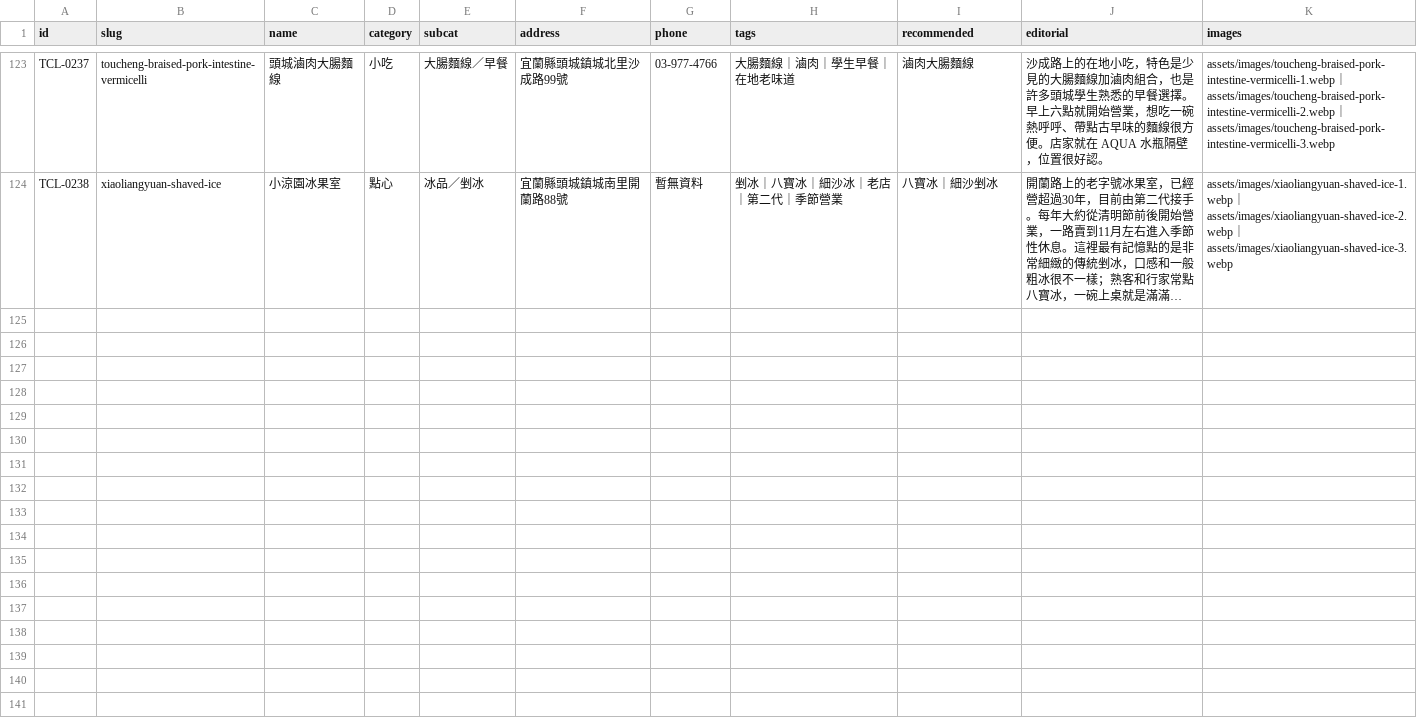
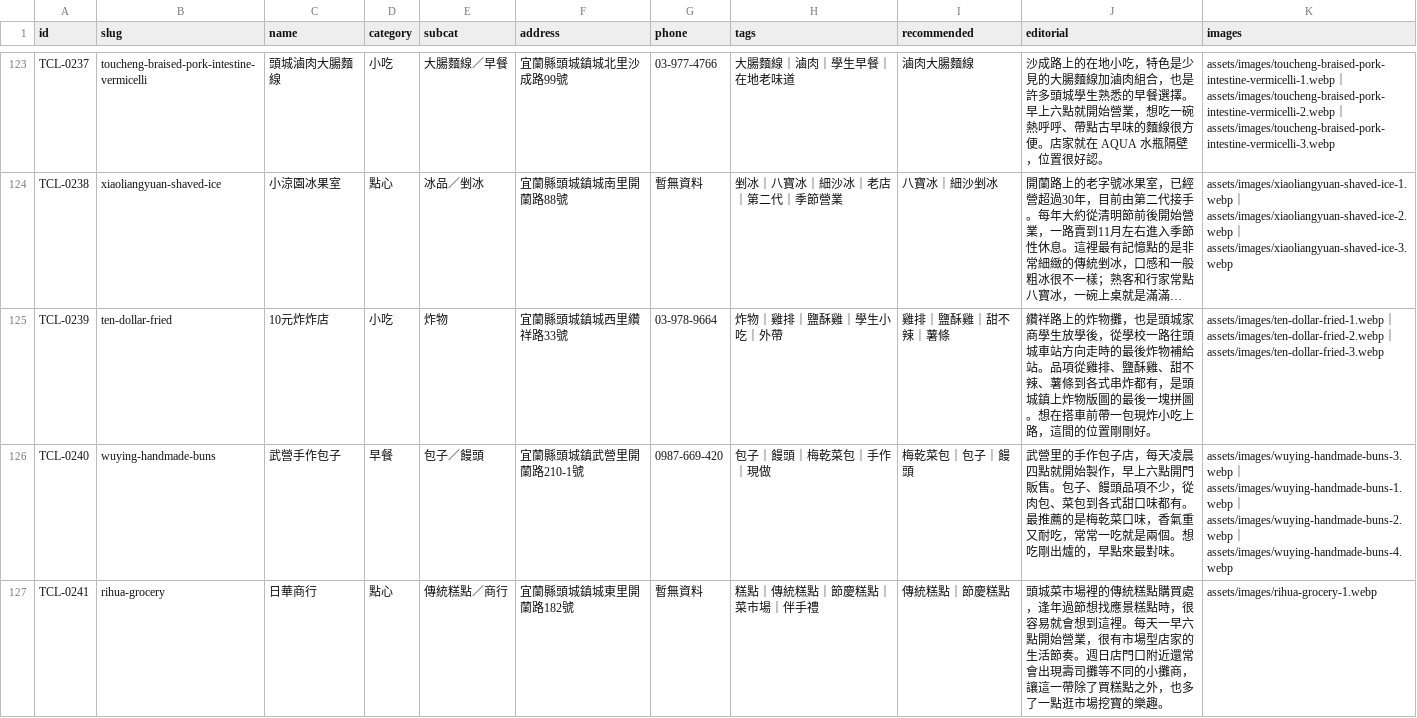
Before and after one commit to bigmax-source/toucheng-living, a CSV file: living-seed.csv, drawn as a sheet; only a part is shown, gaps mark what is left out; long unchanged cells end in …; the diff covers the shown part only; the diff names each change by its address in the sheet, - before the commit and + after, or states it on an @@ line.

```diff
--- a/living-seed.csv
+++ b/living-seed.csv
+row 125: TCL-0239 | ten-dollar-fried | 10元炸炸店 | 小吃 | 炸物 | 宜蘭縣頭城鎮城西里纘祥路33號 | 03-978-9664 | 炸物｜雞排｜鹽酥雞｜學生小吃｜外帶 | 雞排｜鹽酥雞｜甜不辣｜薯條 | 纘祥路上的炸物攤，也是頭城家商學生放學後，從學校一路往頭城車站方向走時的最後炸物補給站。品項從雞排、鹽酥雞、甜不辣、薯條到各式串炸都有，是頭城鎮上炸物版圖的最後一塊拼圖。想在搭車前帶一包現炸小吃上路，這間的位置剛剛好。 | assets/images/ten-dollar-fried-1.webp｜assets/images/ten-dollar-fried-2.webp｜assets/images/ten-dollar-fried-3.webp
+row 126: TCL-0240 | wuying-handmade-buns | 武營手作包子 | 早餐 | 包子／饅頭 | 宜蘭縣頭城鎮武營里開蘭路210-1號 | 0987-669-420 | 包子｜饅頭｜梅乾菜包｜手作｜現做 | 梅乾菜包｜包子｜饅頭 | 武營里的手作包子店，每天凌晨四點就開始製作，早上六點開門販售。包子、饅頭品項不少，從肉包、菜包到各式甜口味都有。最推薦的是梅乾菜口味，香氣重又耐吃，常常一吃就是兩個。想吃剛出爐的，早點來最對味。 | assets/images/wuying-handmade-buns-3.webp｜assets/images/wuying-handmade-buns-1.webp｜assets/images/wuying-handmade-buns-2.webp｜assets/images/wuying-handmade-buns-4.webp
+row 127: TCL-0241 | rihua-grocery | 日華商行 | 點心 | 傳統糕點／商行 | 宜蘭縣頭城鎮城東里開蘭路182號 | 暫無資料 | 糕點｜傳統糕點｜節慶糕點｜菜市場｜伴手禮 | 傳統糕點｜節慶糕點 | 頭城菜市場裡的傳統糕點購買處，逢年過節想找應景糕點時，很容易就會想到這裡。每天一早六點開始營業，很有市場型店家的生活節奏。週日店門口附近還常會出現壽司攤等不同的小攤商，讓這一帶除了買糕點之外，也多了一點逛市場挖寶的樂趣。 | assets/images/rihua-grocery-1.webp
```
Also changed, not shown: 3 added rows elsewhere in this file, 4 other files.
